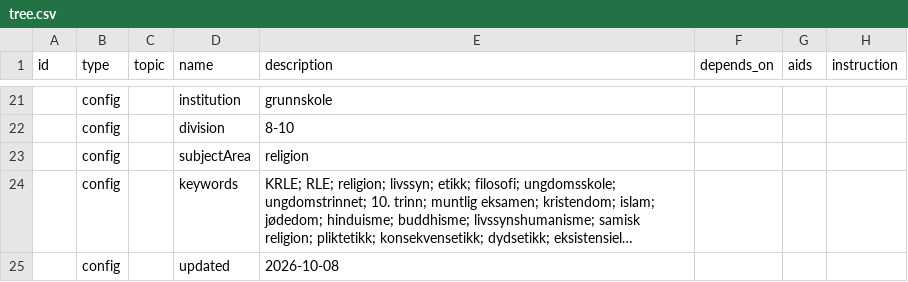
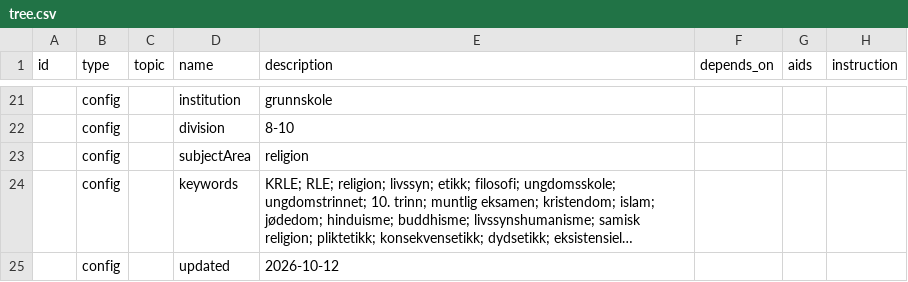
Before and after one commit to vidarsko/website_aiskilltrees_com, a CSV file: trees/no-grunnskole-krle/tree.csv, drawn as a sheet; only a part is shown, gaps mark what is left out; long unchanged cells end in …; the diff covers the shown part only; the diff names each change by its address in the sheet, - before the commit and + after, or states it on an @@ line.

```diff
--- a/trees/no-grunnskole-krle/tree.csv
+++ b/trees/no-grunnskole-krle/tree.csv
-E25 (description): 2026-10-08
+E25 (description): 2026-10-12
```
Also changed, not shown: 1 added row and 3 edited cells elsewhere in this file, trees/no-grunnskole-samfunnsfag/tree.csv, trees/no-vgs-biologi1/tree.csv, 6 other files.
